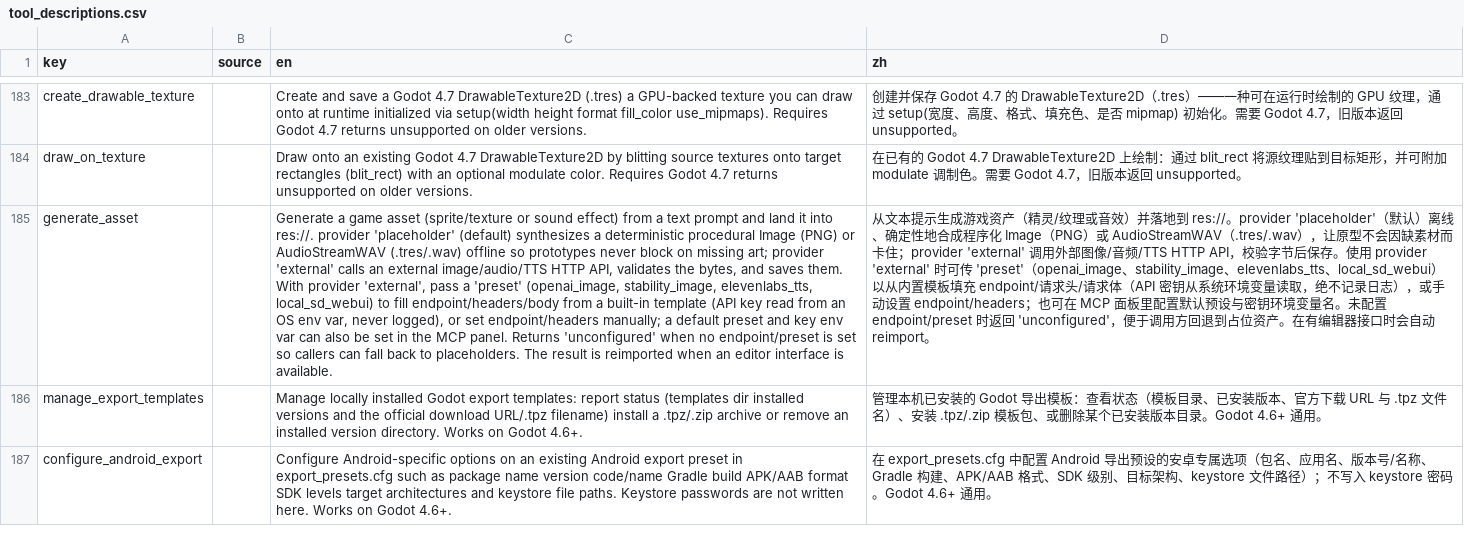
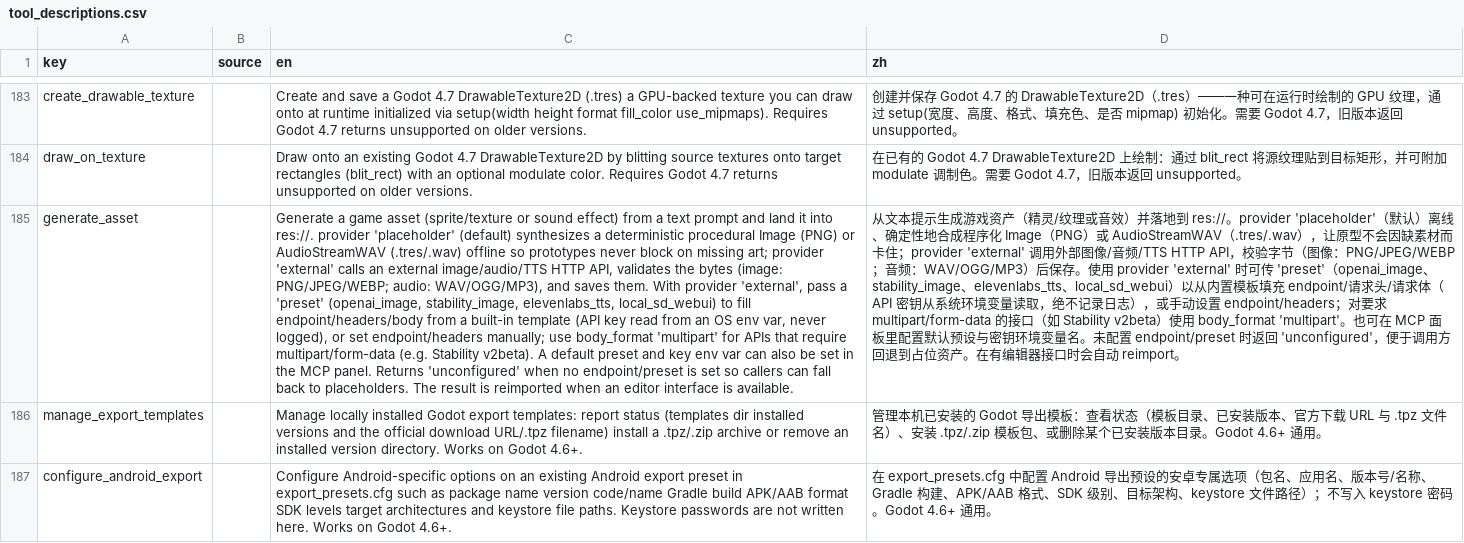
Before and after one commit to JiaHuiRed/RedGD, a CSV file: addons/godot_mcp/translations/tool_descriptions.csv, drawn as a sheet; only a part is shown, gaps mark what is left out; the diff names each change by its address in the sheet, - before the commit and + after, or states it on an @@ line.

```diff
--- a/addons/godot_mcp/translations/tool_descriptions.csv
+++ b/addons/godot_mcp/translations/tool_descriptions.csv
-C185 (en): …validates the bytes, and saves them. With provider 'external', pass a 'preset' (openai_image, stability_image, elevenlabs_tts, local_sd_webui) to fill endpoint/headers/body from a built-in template (API key read from an OS env var, never logged), or set endpoint/headers manually; a default preset…
+C185 (en): …validates the bytes (image: PNG/JPEG/WEBP; audio: WAV/OGG/MP3), and saves them. With provider 'external', pass a 'preset' (openai_image, stability_image, elevenlabs_tts, local_sd_webui) to fill endpoint/headers/body from a built-in template (API key read from an OS env var, never logged), or set endpoint/headers manually; use body_format 'multipart' for APIs that require multipart/form-data (e.g. Stability v2beta). A default preset…
-D185 (zh): …校验字节后保存。使用 provider 'external' 时可传 'preset'（openai_image、stability_image、elevenlabs_tts、local_sd_webui）以从内置模板填充 endpoint/请求头/请求体（API 密钥从系统环境变量读取，绝不记录日志），或手动设置 endpoint/headers；也可在…
+D185 (zh): …校验字节（图像：PNG/JPEG/WEBP；音频：WAV/OGG/MP3）后保存。使用 provider 'external' 时可传 'preset'（openai_image、stability_image、elevenlabs_tts、local_sd_webui）以从内置模板填充 endpoint/请求头/请求体（API 密钥从系统环境变量读取，绝不记录日志），或手动设置 endpoint/headers；对要求 multipart/form-data 的接口（如 Stability v2beta）使用 body_format 'multipart'。也可在…
```
Also changed, not shown: 6 other files.
